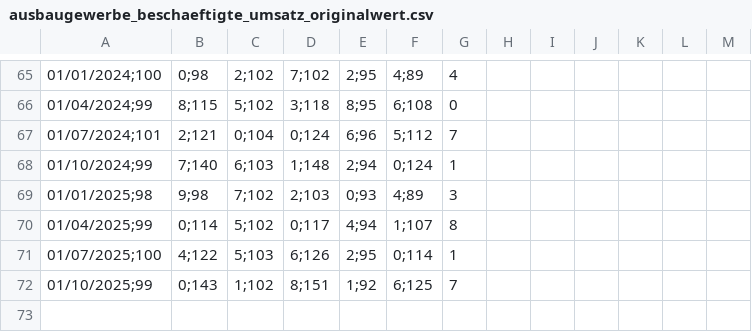
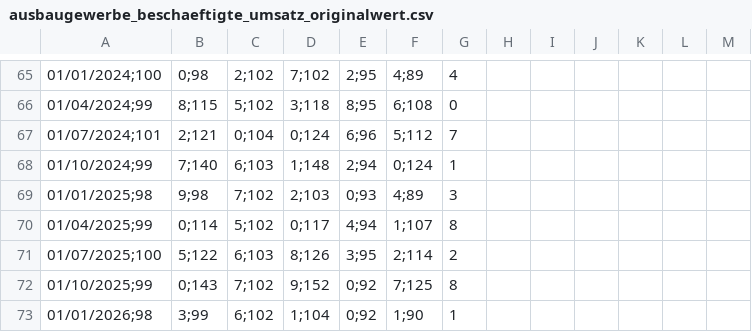
Before and after one commit to jonas-is-coding/destatis, a CSV file: data/raw/static/de_/opendata/data/ausbaugewerbe_beschaeftigte_umsatz_originalwert.csv, drawn as a sheet; only a part is shown, gaps mark what is left out; the diff names each change by its address in the sheet, - before the commit and + after, or states it on an @@ line.

```diff
--- a/data/raw/static/de_/opendata/data/ausbaugewerbe_beschaeftigte_umsatz_originalwert.csv
+++ b/data/raw/static/de_/opendata/data/ausbaugewerbe_beschaeftigte_umsatz_originalwert.csv
-B71: 4;122
+B71: 5;122
-C71: 5;103
+C71: 6;103
-D71: 6;126
+D71: 8;126
-E71: 2;95
+E71: 3;95
-F71: 0;114
+F71: 2;114
-G71: 1
+G71: 2
-C72: 1;102
+C72: 7;102
-D72: 8;151
+D72: 9;152
-E72: 1;92
+E72: 0;92
-F72: 6;125
+F72: 7;125
-G72: 7
+G72: 8
+row 73: 01/01/2026;98 | 3;99 | 6;102 | 1;104 | 0;92 | 1;90 | 1
```
Also changed, not shown: data/ml_ready/static/de_/opendata/data/ausbaugewerbe_beschaeftigte_umsatz_originalwert.csv, data/ml_ready/static/de_/opendata/data/preise_ueberblick_originalwert.csv, 8 other files.
